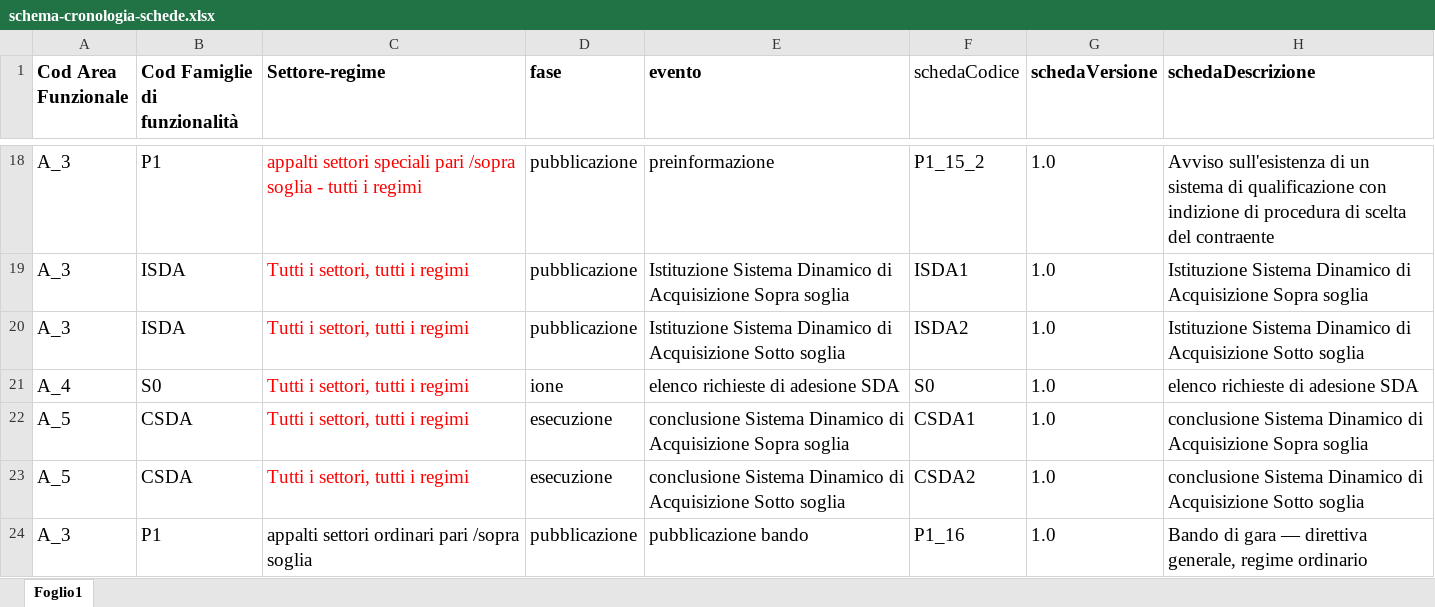
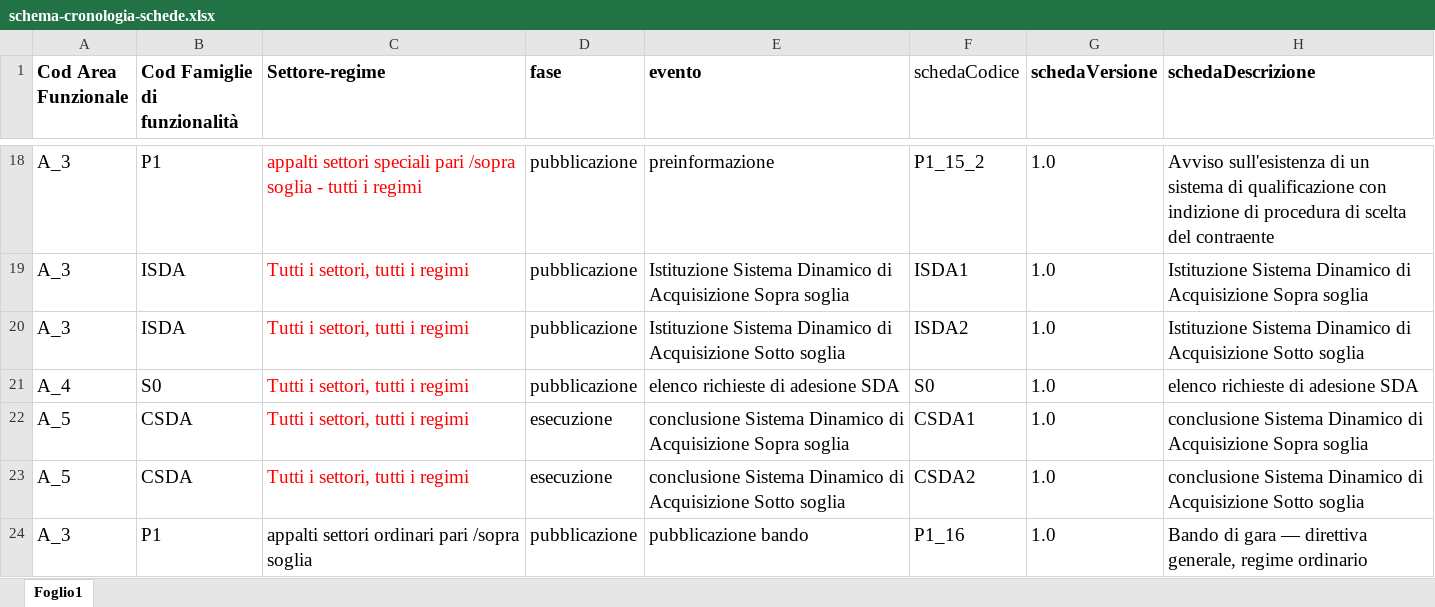
Before and after one commit to anticorruzione-test/npa, an Excel workbook: docs/orchestratore/schema-cronologia-schede.xlsx, sheet Foglio1, drawn as a sheet; only a part is shown, gaps mark what is left out; values as stored, in another font and other column widths than the file's, no borders; the diff names each change by its address in the sheet, - before the commit and + after, or states it on an @@ line.

Commit message:
Extra push for Changelog 2 (part 10)

```diff
--- a/docs/orchestratore/schema-cronologia-schede.xlsx (sheet Foglio1)
+++ b/docs/orchestratore/schema-cronologia-schede.xlsx (sheet Foglio1)
-D21 (fase): ione
+D21 (fase): pubblicazione
```
